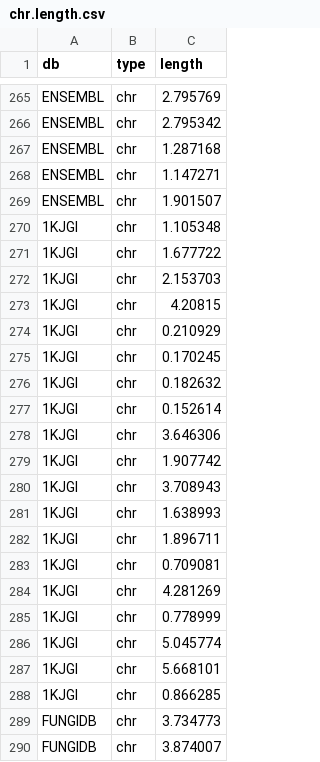
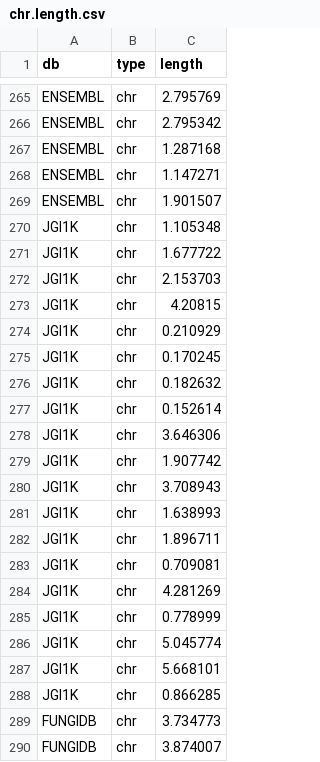
Before and after one commit to Mangul-Lab-USC/db.microbiome, a CSV file: Fungi/jupyter_notebook_analysis/chr.length.csv, drawn as a sheet; only a part is shown, gaps mark what is left out.

```diff
--- a/Fungi/jupyter_notebook_analysis/chr.length.csv
+++ b/Fungi/jupyter_notebook_analysis/chr.length.csv
@@ -269,21 +269,21 @@ ENSEMBL,chr,1.147271
 ENSEMBL,chr,1.901507
-1KJGI,chr,1.105348
-1KJGI,chr,1.677722
-1KJGI,chr,2.153703
-1KJGI,chr,4.20815
-1KJGI,chr,0.210929
-1KJGI,chr,0.170245
-1KJGI,chr,0.182632
-1KJGI,chr,0.152614
-1KJGI,chr,3.646306
-1KJGI,chr,1.907742
-1KJGI,chr,3.708943
-1KJGI,chr,1.638993
-1KJGI,chr,1.896711
-1KJGI,chr,0.709081
-1KJGI,chr,4.281269
-1KJGI,chr,0.778999
-1KJGI,chr,5.045774
-1KJGI,chr,5.668101
-1KJGI,chr,0.866285
+JGI1K,chr,1.105348
+JGI1K,chr,1.677722
+JGI1K,chr,2.153703
+JGI1K,chr,4.20815
+JGI1K,chr,0.210929
+JGI1K,chr,0.170245
+JGI1K,chr,0.182632
+JGI1K,chr,0.152614
+JGI1K,chr,3.646306
+JGI1K,chr,1.907742
+JGI1K,chr,3.708943
+JGI1K,chr,1.638993
+JGI1K,chr,1.896711
+JGI1K,chr,0.709081
+JGI1K,chr,4.281269
+JGI1K,chr,0.778999
+JGI1K,chr,5.045774
+JGI1K,chr,5.668101
+JGI1K,chr,0.866285
 FUNGIDB,chr,3.734773
```
Also changed, not shown: Fungi/jupyter_notebook_analysis/chr.contig.length.csv, Fungi/jupyter_notebook_analysis/contig.length.csv, 10 other files.
